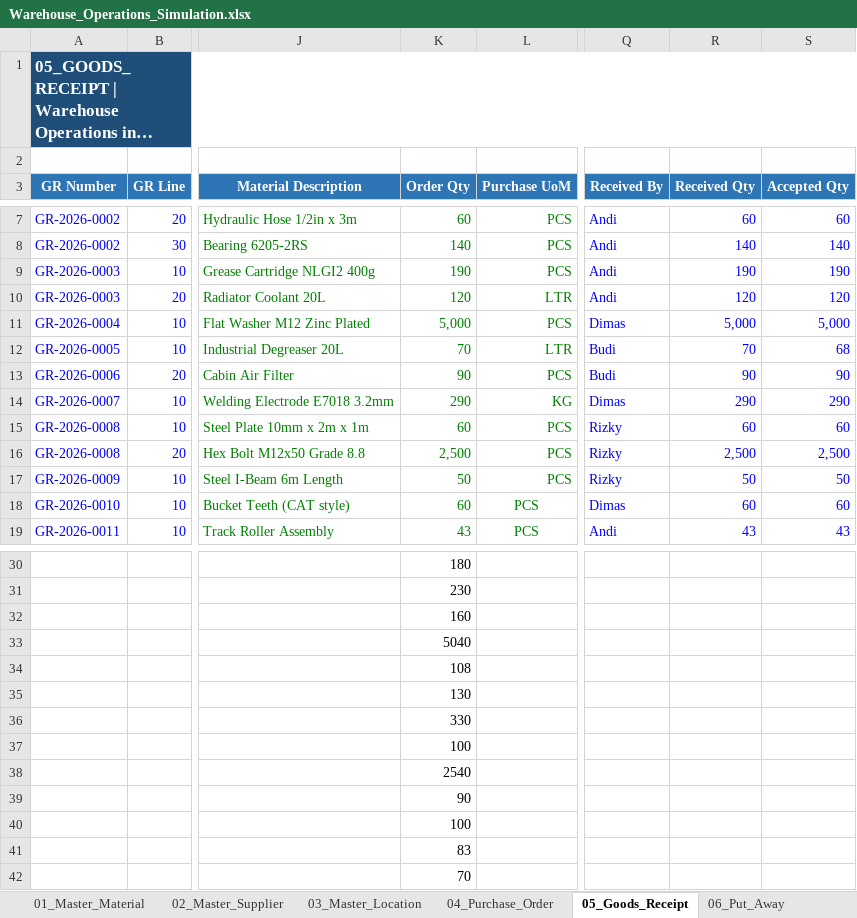
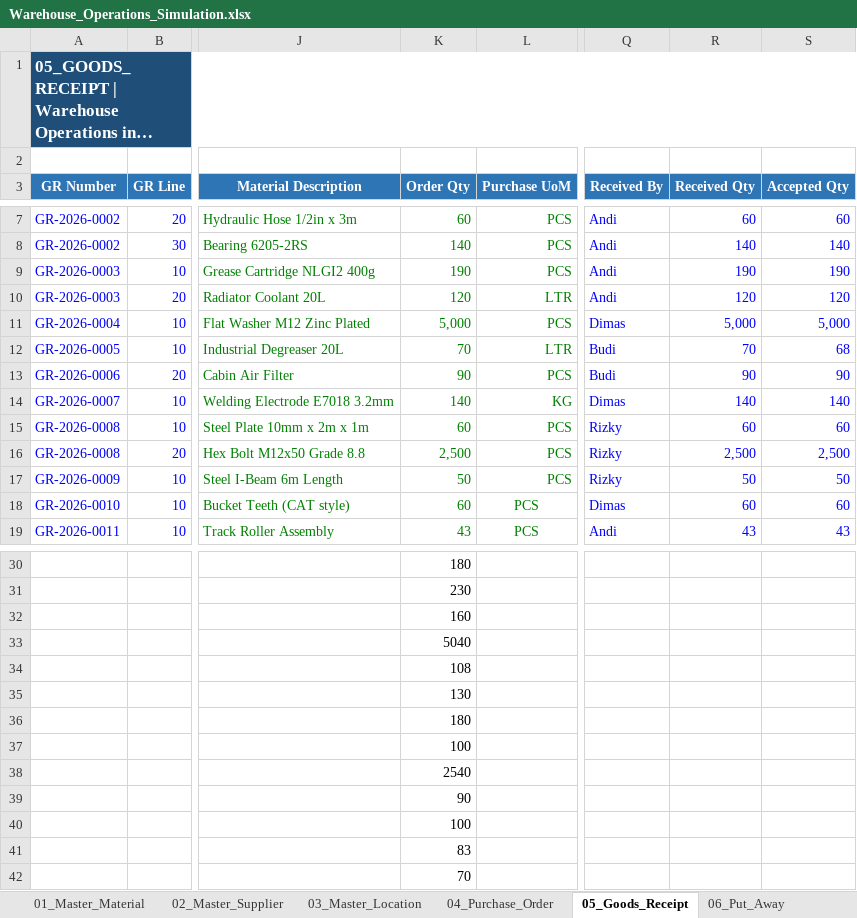
Before and after one commit to fikri-fajar/warehouse-operations-simulation, an Excel workbook: Warehouse_Operations_Simulation.xlsx, sheet 05_Goods_Receipt, drawn as a sheet; only a part is shown, gaps mark what is left out; long unchanged cells end in …; values as stored, in another font and other column widths than the file's, no borders; conditional formats and table styles not drawn; the diff names each change by its address in the sheet, - before the commit and + after, or states it on an @@ line.

```diff
--- a/Warehouse_Operations_Simulation.xlsx (sheet 05_Goods_Receipt)
+++ b/Warehouse_Operations_Simulation.xlsx (sheet 05_Goods_Receipt)
-K14 (Order Qty): 290
+K14 (Order Qty): 140
-R14 (Received Qty): 290
+R14 (Received Qty): 140
-S14 (Accepted Qty): 290
+S14 (Accepted Qty): 140
-K36 (Order Qty): 330
+K36 (Order Qty): 180
```
Also changed, not shown: sheet 11_Cycle_Count, sheet 10_Stock_Card, sheet 04_Purchase_Order, sheet 06_Put_Away, sheet 07_Material_Request, sheet 08_Picking_List.
